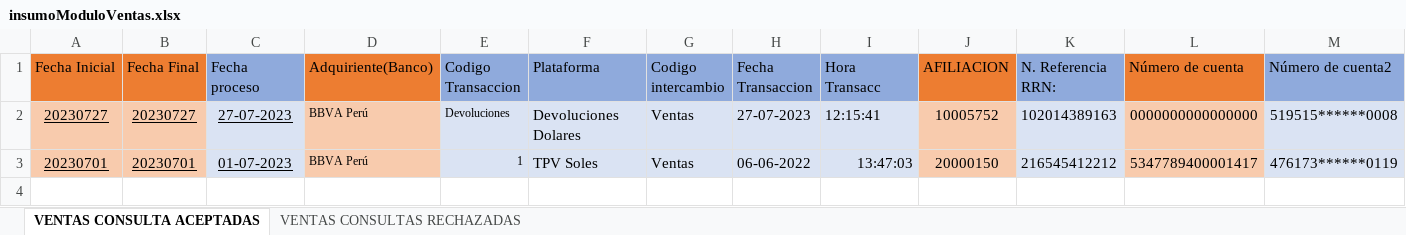
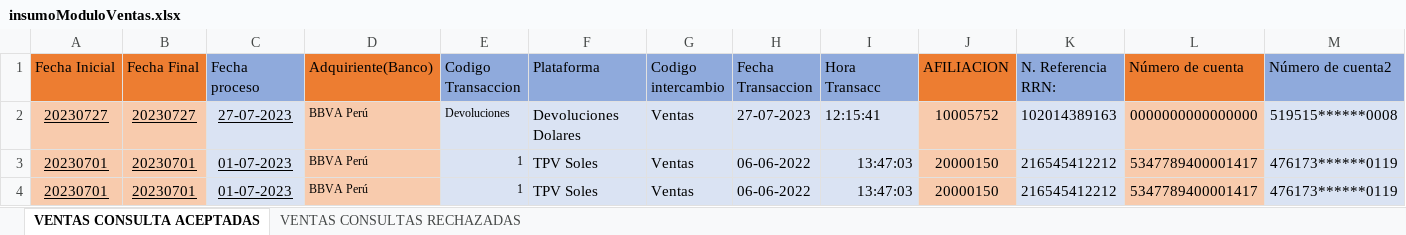
Before and after one commit to Icf22/EbinLatam, an Excel workbook: resources/insumoModuloVentas.xlsx, sheet VENTAS CONSULTA ACEPTADAS, drawn as a sheet; only a part is shown; values as stored, in another font and other column widths than the file's, no borders; rows hold the shown columns only; the diff names each change by its address in the sheet, - before the commit and + after, or states it on an @@ line.

```diff
--- a/resources/insumoModuloVentas.xlsx (sheet VENTAS CONSULTA ACEPTADAS)
+++ b/resources/insumoModuloVentas.xlsx (sheet VENTAS CONSULTA ACEPTADAS)
+row 4: 20230701 | 20230701 | 01-07-2023 | BBVA Perú | 1 | TPV Soles | Ventas | 06-06-2022 | 13:47:03 | 20000150 | 216545412212 | 5347789400001417 | 476173******0119
```
Also changed, not shown: resources/InsumoControversias.xlsx, 4 other files.
